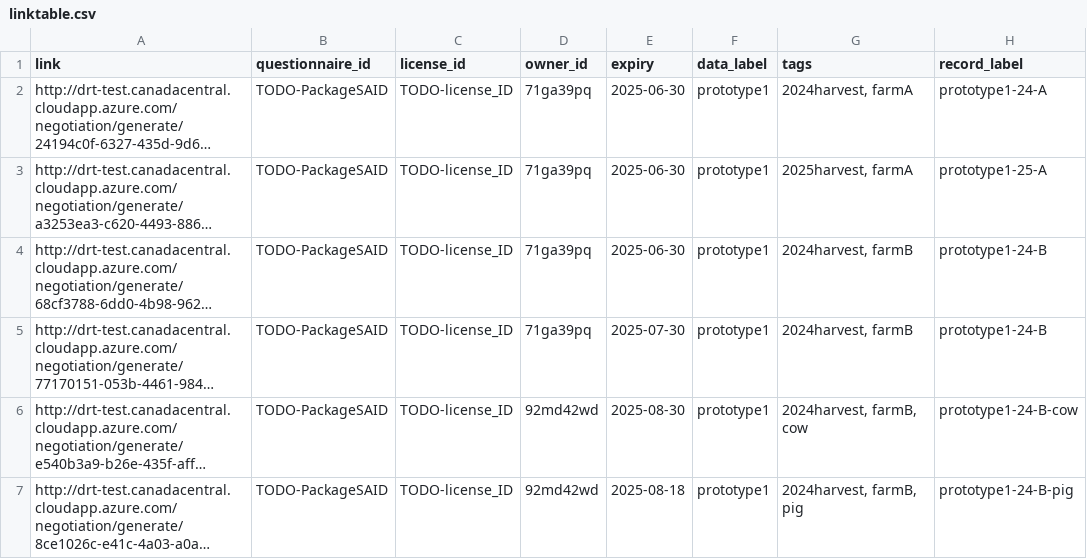
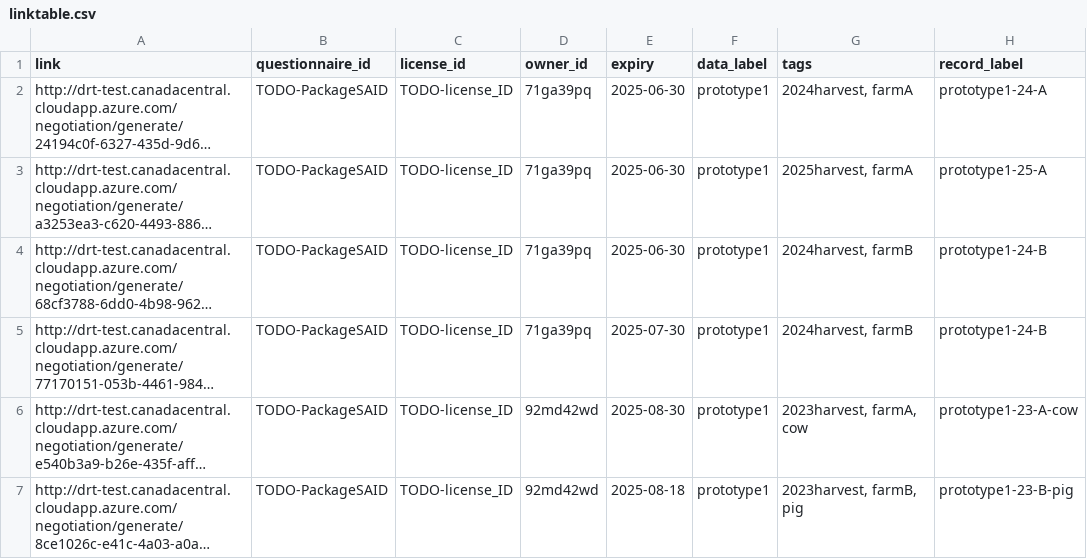
Before and after one commit to ClimateSmartAgCollab/DRT-DS-test, a CSV file: linktable.csv, drawn as a sheet; long unchanged cells end in …; the diff names each change by its address in the sheet, - before the commit and + after, or states it on an @@ line.

Commit message:
Update linktable.csv

```diff
--- a/linktable.csv
+++ b/linktable.csv
-G6 (tags): 2024harvest, farmB, cow
+G6 (tags): 2023harvest, farmA, cow
-H6 (record_label): prototype1-24-B-cow
+H6 (record_label): prototype1-23-A-cow
-G7 (tags): 2024harvest, farmB, pig
+G7 (tags): 2023harvest, farmB, pig
-H7 (record_label): prototype1-24-B-pig
+H7 (record_label): prototype1-23-B-pig
```
